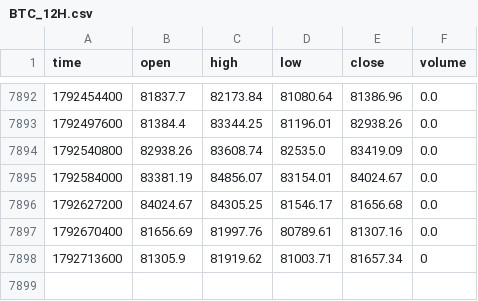
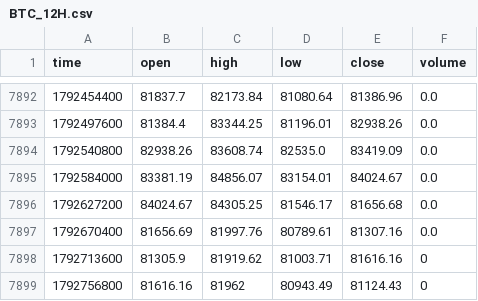
Before and after one commit to jaredbausch-ai/ctzb-data, a CSV file: data/BTC_12H.csv, drawn as a sheet; only a part is shown, gaps mark what is left out.

```diff
--- a/data/BTC_12H.csv
+++ b/data/BTC_12H.csv
@@ -7897,2 +7897,3 @@ time,open,high,low,close,volume
 1792670400,81656.69,81997.76,80789.61,81307.16,0.0
-1792713600,81305.9,81919.62,81003.71,81657.34,0
+1792713600,81305.9,81919.62,81003.71,81616.16,0
+1792756800,81616.16,81962,80943.49,81124.43,0
```
Also changed, not shown: data/BTC_2D.csv, data/ETH_12H.csv, 16 other files.
